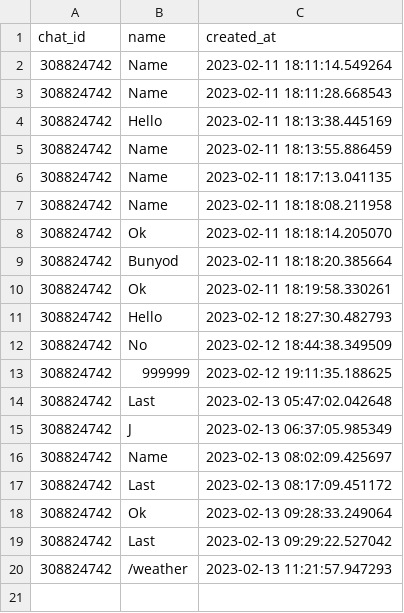
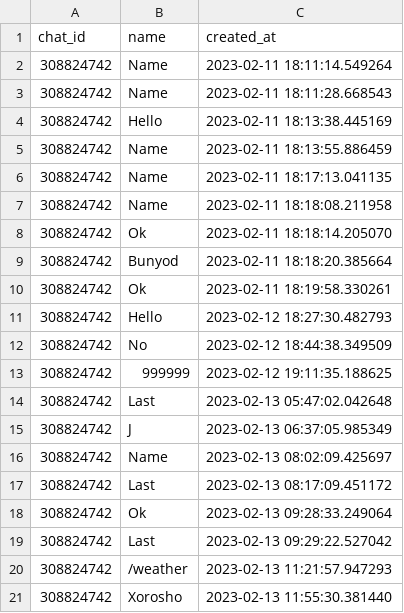
Before and after one commit to BunyodNaimov/Python, a CSV file: projects/bot/registration/tasks.csv, drawn as a sheet; the diff names each change by its address in the sheet, - before the commit and + after, or states it on an @@ line.

```diff
--- a/projects/bot/registration/tasks.csv
+++ b/projects/bot/registration/tasks.csv
+row 21: 308824742 | Xorosho | 2023-02-13 11:55:30.381440
```
Also changed, not shown: projects/bot/registration/chats.csv, 14 other files.
